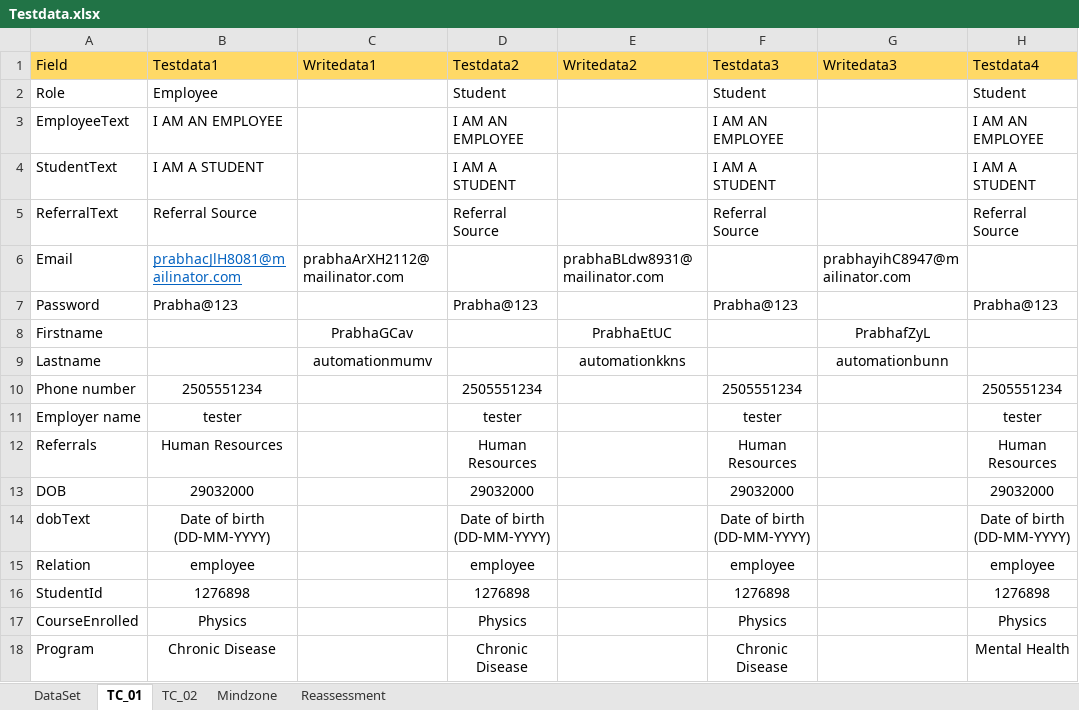
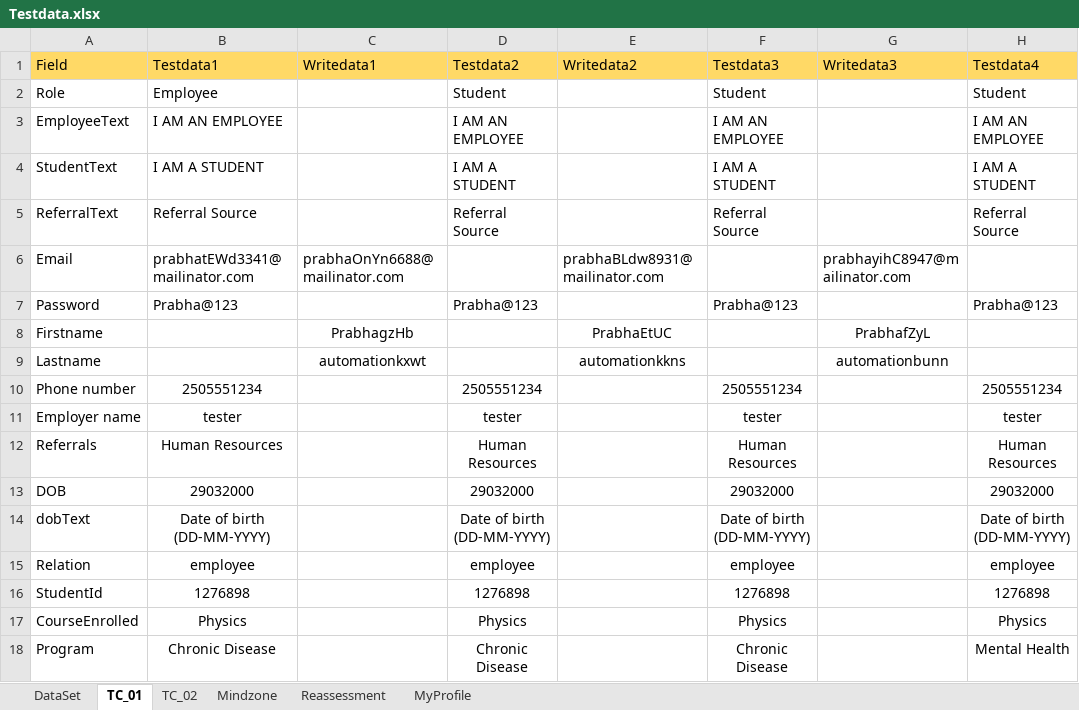
Before and after one commit to Balaji01234/Carepath-Mobile-Automation, an Excel workbook: dataFiles/Testdata.xlsx, sheet TC_01, drawn as a sheet; only a part is shown; values as stored, in another font and other column widths than the file's, no borders; the diff names each change by its address in the sheet, - before the commit and + after, or states it on an @@ line.

```diff
--- a/dataFiles/Testdata.xlsx (sheet TC_01)
+++ b/dataFiles/Testdata.xlsx (sheet TC_01)
+sheet tab: MyProfile
-B6 (Testdata1): prabhacJlH8081@mailinator.com
+B6 (Testdata1): prabhatEWd3341@mailinator.com
@@ B6 underline: on → off, text colour: #0563C1 → black @@
-C6 (Writedata1): prabhaArXH2112@mailinator.com
+C6 (Writedata1): prabhaOnYn6688@mailinator.com
-C8 (Writedata1): PrabhaGCav
+C8 (Writedata1): PrabhagzHb
-C9 (Writedata1): automationmumv
+C9 (Writedata1): automationkxwt
```
Also changed, not shown: sheet Reassessment, 7 other files.
